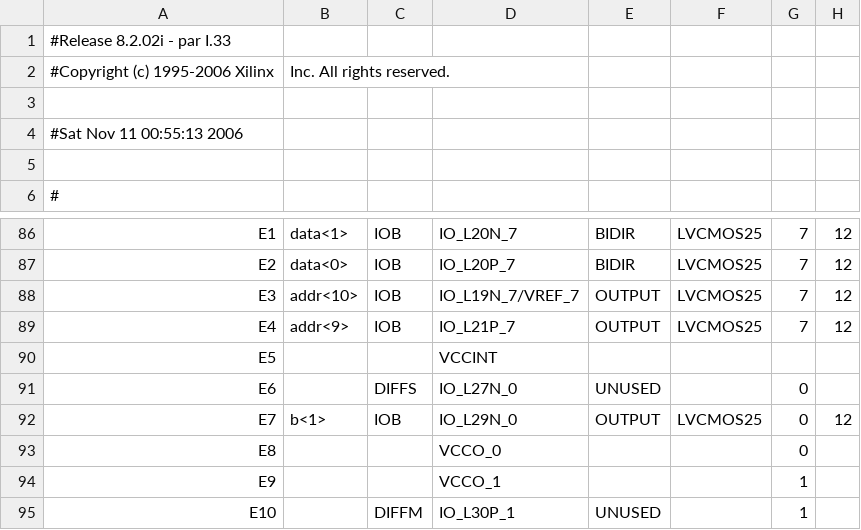
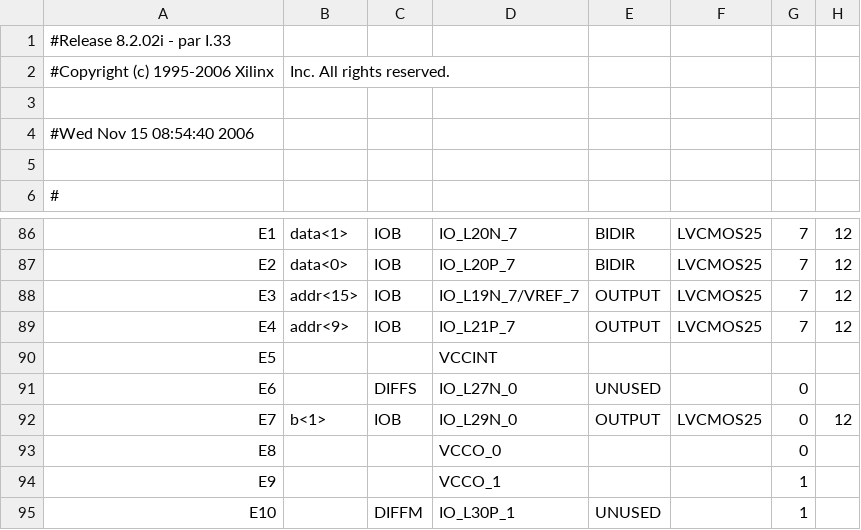
Before and after one commit to freecores/cpu8080, a CSV file: project/testbench_pad.csv, drawn as a sheet; only a part is shown, gaps mark what is left out; the diff covers the shown part only; the diff names each change by its address in the sheet, - before the commit and + after, or states it on an @@ line.

```diff
--- a/project/testbench_pad.csv
+++ b/project/testbench_pad.csv
-A4: #Sat Nov 11 00:55:13 2006
+A4: #Wed Nov 15 08:54:40 2006
-B88: addr<10>
+B88: addr<15>
```
Also changed, not shown: 37 edited cells elsewhere in this file, 54 other files.
